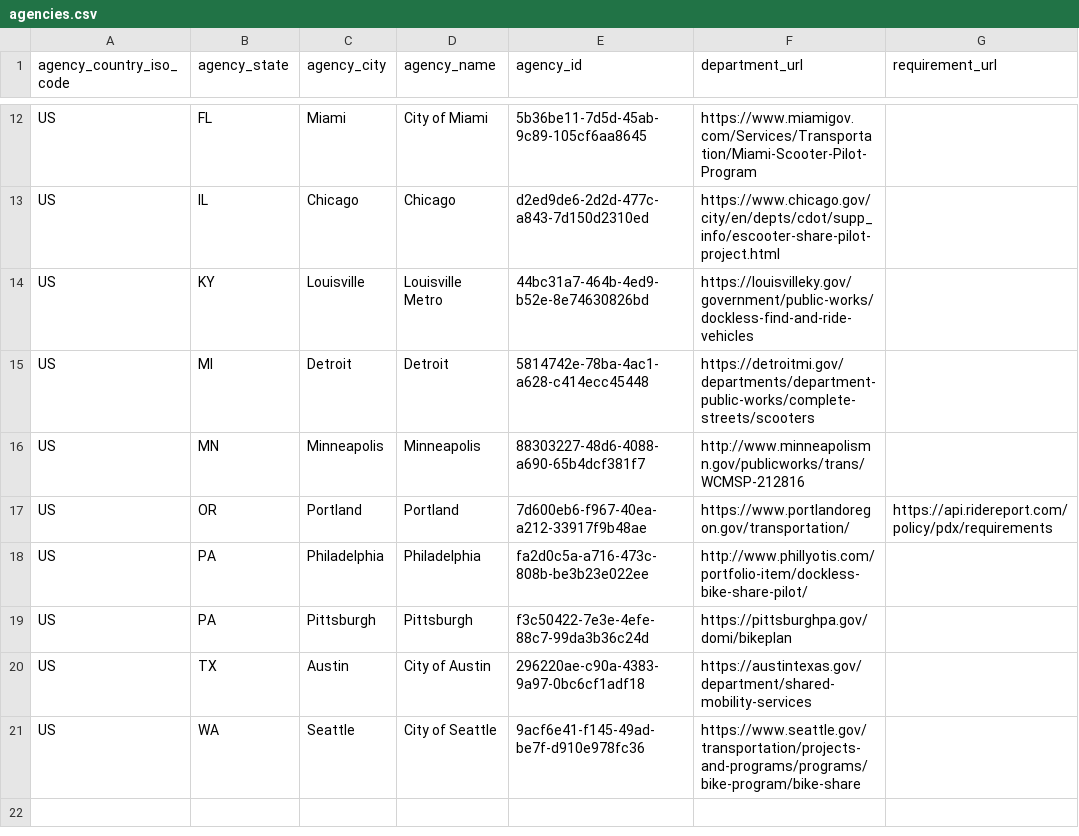
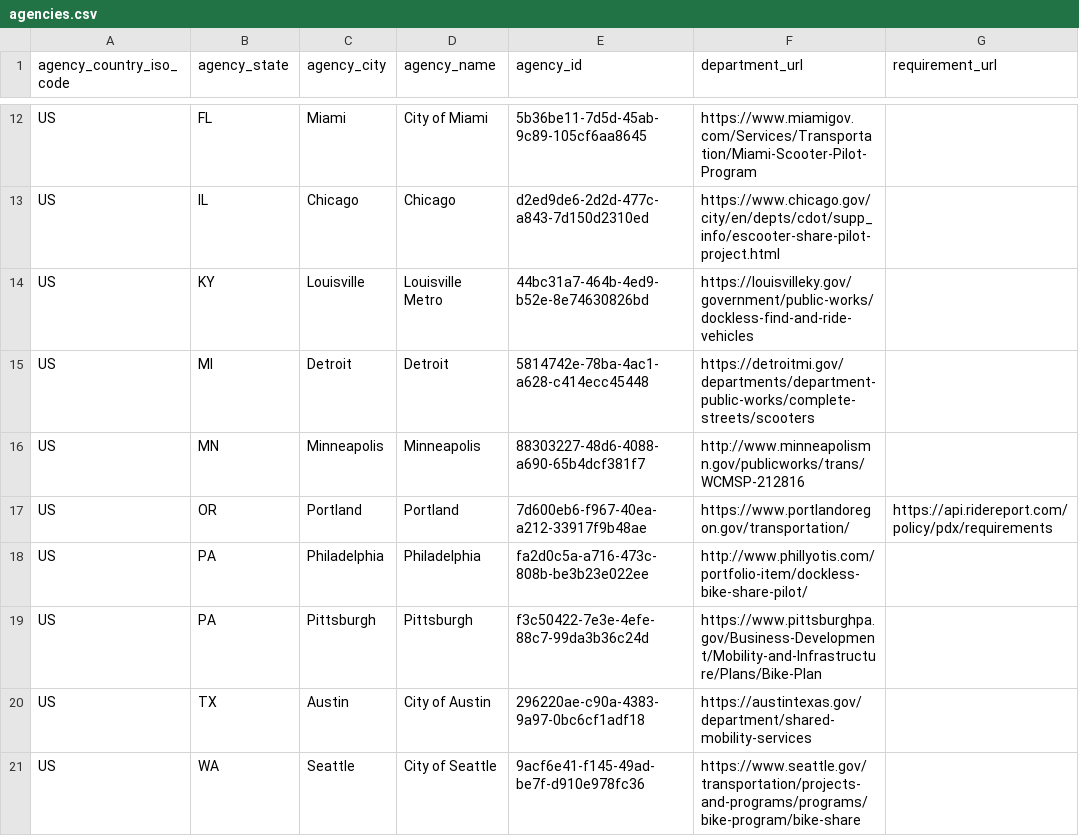
Before and after one commit to openmobilityfoundation/mobility-data-specification, a CSV file: agencies.csv, drawn as a sheet; only a part is shown, gaps mark what is left out.

Commit message:
Fix broken Pittsburgh agency URL
Updates Pittsburgh’s department URL because the existing link returns a 404. The replacement links to the City of Pittsburgh’s current official Bike(+) Plan page. No other agency information was changed.

Signed-off-by: TSmith <williamtoddsmith@gmail.com>

```diff
--- a/agencies.csv
+++ b/agencies.csv
@@ -18,3 +18,3 @@ US,OR,Portland,Portland,7d600eb6-f967-40ea-a212-33917f9b48ae,https://www.portlan
 US,PA,Philadelphia,Philadelphia,fa2d0c5a-a716-473c-808b-be3b23e022ee,http://www.phillyotis.com/portfolio-item/dockless-bike-share-pilot/,
-US,PA,Pittsburgh,Pittsburgh,f3c50422-7e3e-4efe-88c7-99da3b36c24d,https://pittsburghpa.gov/domi/bikeplan,
+US,PA,Pittsburgh,Pittsburgh,f3c50422-7e3e-4efe-88c7-99da3b36c24d,https://www.pittsburghpa.gov/Business-Development/Mobility-and-Infrastructure/Plans/Bike-Plan,
 US,TX,Austin,City of Austin,296220ae-c90a-4383-9a97-0bc6cf1adf18,https://austintexas.gov/department/shared-mobility-services,
```
